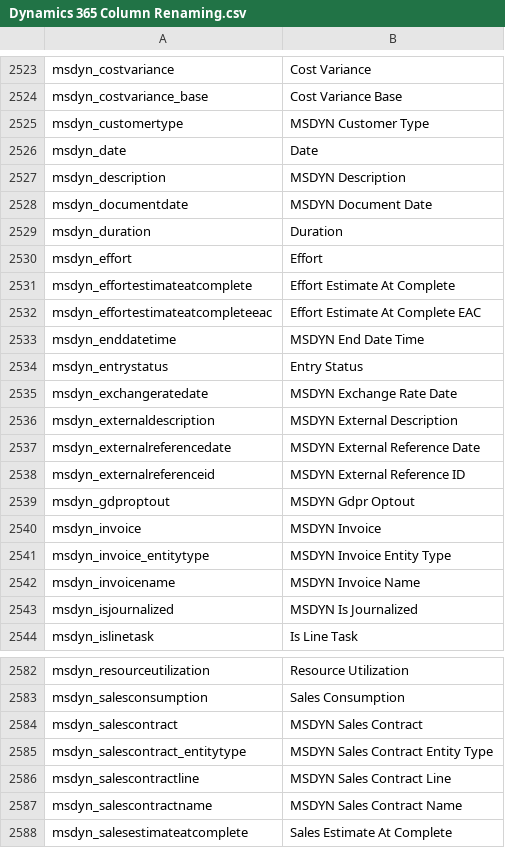
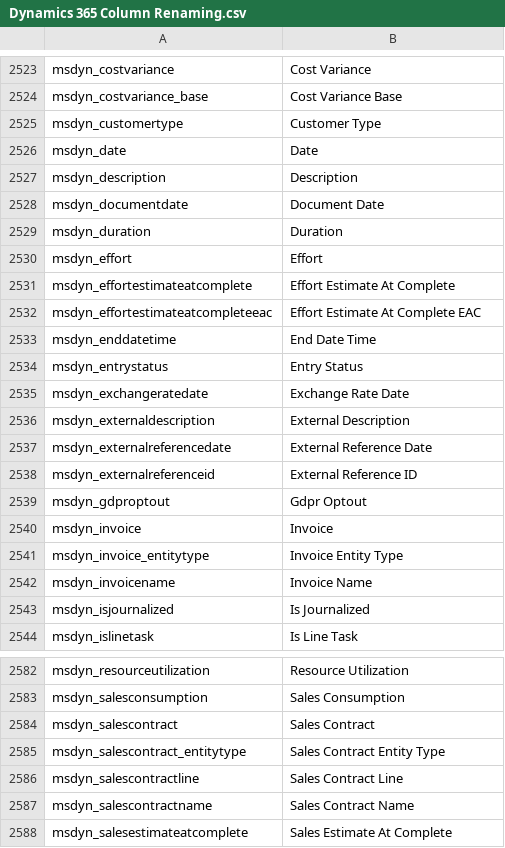
Before and after one commit to preston-reynolds/M-aids, a CSV file: Dynamics 365 Column Renaming.csv, drawn as a sheet; only a part is shown, gaps mark what is left out; the diff covers the shown part only.

```diff
--- a/Dynamics 365 Column Renaming.csv
+++ b/Dynamics 365 Column Renaming.csv
@@ -2524,6 +2524,6 @@ msdyn_costvariance,Cost Variance
 msdyn_costvariance_base,Cost Variance Base
-msdyn_customertype,MSDYN Customer Type
+msdyn_customertype,Customer Type
 msdyn_date,Date
-msdyn_description,MSDYN Description
-msdyn_documentdate,MSDYN Document Date
+msdyn_description,Description
+msdyn_documentdate,Document Date
 msdyn_duration,Duration
@@ -2532,13 +2532,13 @@ msdyn_effortestimateatcomplete,Effort Estimate At Complete
 msdyn_effortestimateatcompleteeac,Effort Estimate At Complete EAC
-msdyn_enddatetime,MSDYN End Date Time
+msdyn_enddatetime,End Date Time
 msdyn_entrystatus,Entry Status
-msdyn_exchangeratedate,MSDYN Exchange Rate Date
-msdyn_externaldescription,MSDYN External Description
-msdyn_externalreferencedate,MSDYN External Reference Date
-msdyn_externalreferenceid,MSDYN External Reference ID
-msdyn_gdproptout,MSDYN Gdpr Optout
-msdyn_invoice,MSDYN Invoice
-msdyn_invoice_entitytype,MSDYN Invoice Entity Type
-msdyn_invoicename,MSDYN Invoice Name
-msdyn_isjournalized,MSDYN Is Journalized
+msdyn_exchangeratedate,Exchange Rate Date
+msdyn_externaldescription,External Description
+msdyn_externalreferencedate,External Reference Date
+msdyn_externalreferenceid,External Reference ID
+msdyn_gdproptout,Gdpr Optout
+msdyn_invoice,Invoice
+msdyn_invoice_entitytype,Invoice Entity Type
+msdyn_invoicename,Invoice Name
+msdyn_isjournalized,Is Journalized
 msdyn_islinetask,Is Line Task
@@ -2583,6 +2583,6 @@ msdyn_resourceutilization,Resource Utilization
 msdyn_salesconsumption,Sales Consumption
-msdyn_salescontract,MSDYN Sales Contract
-msdyn_salescontract_entitytype,MSDYN Sales Contract Entity Type
-msdyn_salescontractline,MSDYN Sales Contract Line
-msdyn_salescontractname,MSDYN Sales Contract Name
+msdyn_salescontract,Sales Contract
+msdyn_salescontract_entitytype,Sales Contract Entity Type
+msdyn_salescontractline,Sales Contract Line
+msdyn_salescontractname,Sales Contract Name
 msdyn_salesestimateatcomplete,Sales Estimate At Complete
```
Also changed, not shown: 1 added row and 53 edited cells elsewhere in this file.
